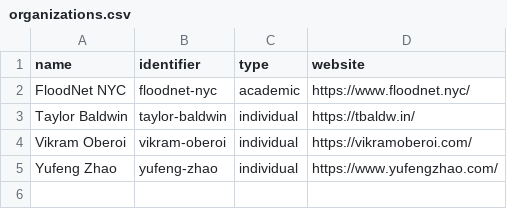
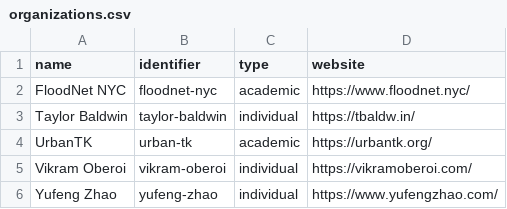
Before and after one commit to dgonzdev/nyc-civic-tech-data, a CSV file: organizations.csv, drawn as a sheet.

```diff
--- a/organizations.csv
+++ b/organizations.csv
@@ -3,2 +3,3 @@ name,identifier,type,website
 "Taylor Baldwin","taylor-baldwin","individual","https://tbaldw.in/"
+"UrbanTK","urban-tk","academic","https://urbantk.org/"
 "Vikram Oberoi","vikram-oberoi","individual","https://vikramoberoi.com/"
```
Also changed, not shown: projects.csv.
